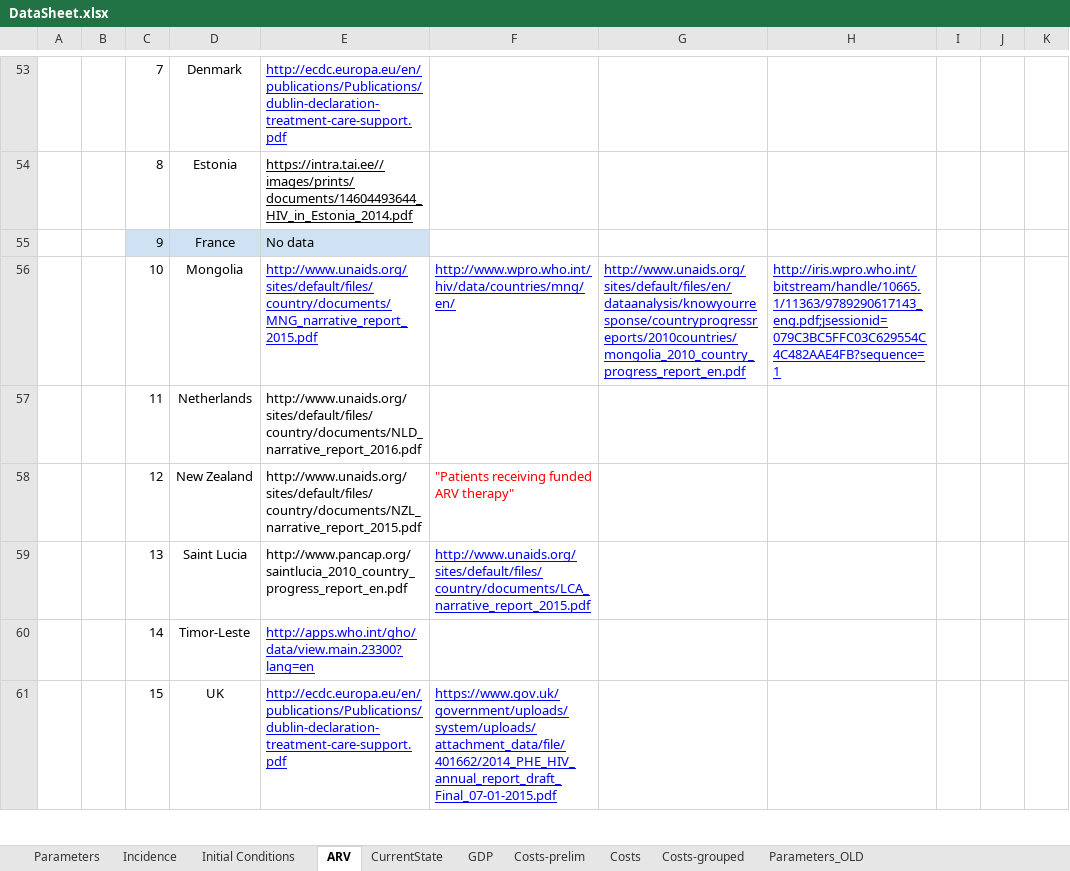
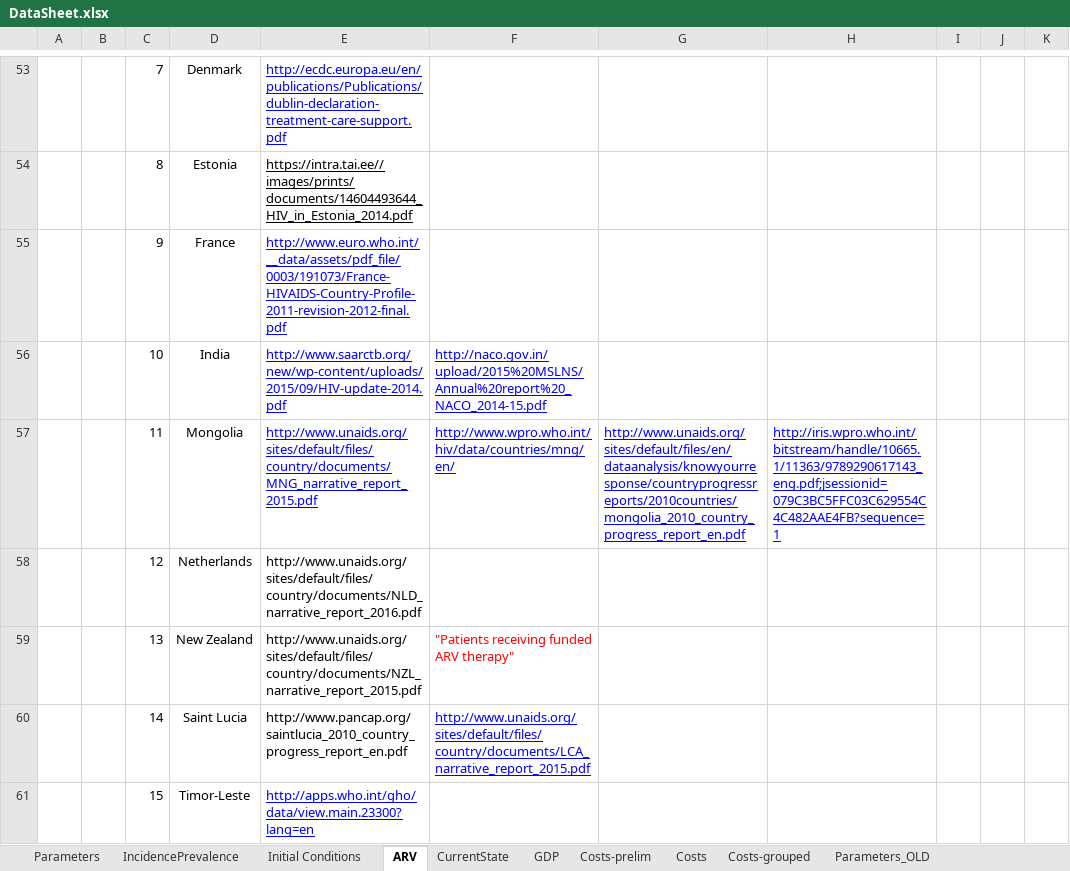
Before and after one commit to janmedlock/HIV-95-vaccine, an Excel workbook: Codes/DataSheet.xlsx, sheet ARV, drawn as a sheet; only a part is shown, gaps mark what is left out; values as stored, in another font and other column widths than the file's, no borders; charts and pictures not drawn; the diff covers the shown part only; the diff names each change by its address in the sheet, - before the commit and + after, or states it on an @@ line.

```diff
--- a/Codes/DataSheet.xlsx (sheet ARV)
+++ b/Codes/DataSheet.xlsx (sheet ARV)
-sheet tab: Incidence
+sheet tab: IncidencePrevalence
-C55:E55 fill: #CFE2F3
+C55:E55 fill: none
-E55: No data
+E55: http://www.euro.who.int/__data/assets/pdf_file/0003/191073/France-HIVAIDS-Country-Profile-2011-revision-2012-final.pdf
@@ E55 underline: off → on, text colour: black → #0000FF @@
-D56: Mongolia
+D56: India
-E56: http://www.unaids.org/sites/default/files/country/documents/MNG_narrative_report_2015.pdf
+E56: http://www.saarctb.org/new/wp-content/uploads/2015/09/HIV-update-2014.pdf
-F56: http://www.wpro.who.int/hiv/data/countries/mng/en/
+F56: http://naco.gov.in/upload/2015%20MSLNS/Annual%20report%20_NACO_2014-15.pdf
-G56: http://www.unaids.org/sites/default/files/en/dataanalysis/knowyourresponse/countryprogressreports/2010countries/mongolia_2010_country_progress_report_en.pdf
+G56: (empty)
-H56: http://iris.wpro.who.int/bitstream/handle/10665.1/11363/9789290617143_eng.pdf;jsessionid=079C3BC5FFC03C629554C4C482AAE4FB?sequence=1
+H56: (empty)
-D57: Netherlands
+D57: Mongolia
-E57: http://www.unaids.org/sites/default/files/country/documents/NLD_narrative_report_2016.pdf
+E57: http://www.unaids.org/sites/default/files/country/documents/MNG_narrative_report_2015.pdf
@@ E57 underline: off → on, text colour: black → #0000FF @@
-F57: (empty)
+F57: http://www.wpro.who.int/hiv/data/countries/mng/en/
-G57: (empty)
+G57: http://www.unaids.org/sites/default/files/en/dataanalysis/knowyourresponse/countryprogressreports/2010countries/mongolia_2010_country_progress_report_en.pdf
-H57: (empty)
+H57: http://iris.wpro.who.int/bitstream/handle/10665.1/11363/9789290617143_eng.pdf;jsessionid=079C3BC5FFC03C629554C4C482AAE4FB?sequence=1
-D58: New Zealand
+D58: Netherlands
-E58: http://www.unaids.org/sites/default/files/country/documents/NZL_narrative_report_2015.pdf
+E58: http://www.unaids.org/sites/default/files/country/documents/NLD_narrative_report_2016.pdf
-F58: "Patients receiving funded ARV therapy"
+F58: (empty)
-D59: Saint Lucia
+D59: New Zealand
-E59: http://www.pancap.org/saintlucia_2010_country_progress_report_en.pdf
+E59: http://www.unaids.org/sites/default/files/country/documents/NZL_narrative_report_2015.pdf
-F59: http://www.unaids.org/sites/default/files/country/documents/LCA_narrative_report_2015.pdf
+F59: "Patients receiving funded ARV therapy"
@@ F59 underline: on → off, text colour: #0000FF → #FF0000 @@
-D60: Timor-Leste
+D60: Saint Lucia
-E60: http://apps.who.int/gho/data/view.main.23300?lang=en
+E60: http://www.pancap.org/saintlucia_2010_country_progress_report_en.pdf
@@ E60 underline: on → off, text colour: #0000FF → black @@
-F60: (empty)
+F60: http://www.unaids.org/sites/default/files/country/documents/LCA_narrative_report_2015.pdf
-D61: UK
+D61: Timor-Leste
-E61: http://ecdc.europa.eu/en/publications/Publications/dublin-declaration-treatment-care-support.pdf
+E61: http://apps.who.int/gho/data/view.main.23300?lang=en
-F61: https://www.gov.uk/government/uploads/system/uploads/attachment_data/file/401662/2014_PHE_HIV_annual_report_draft_Final_07-01-2015.pdf
+F61: (empty)
```
Also changed, not shown: 1 added row, 16 edited cells and cell formats elsewhere in this sheet, sheet IncidencePrevalence, sheet Initial Conditions, 3 other files.
